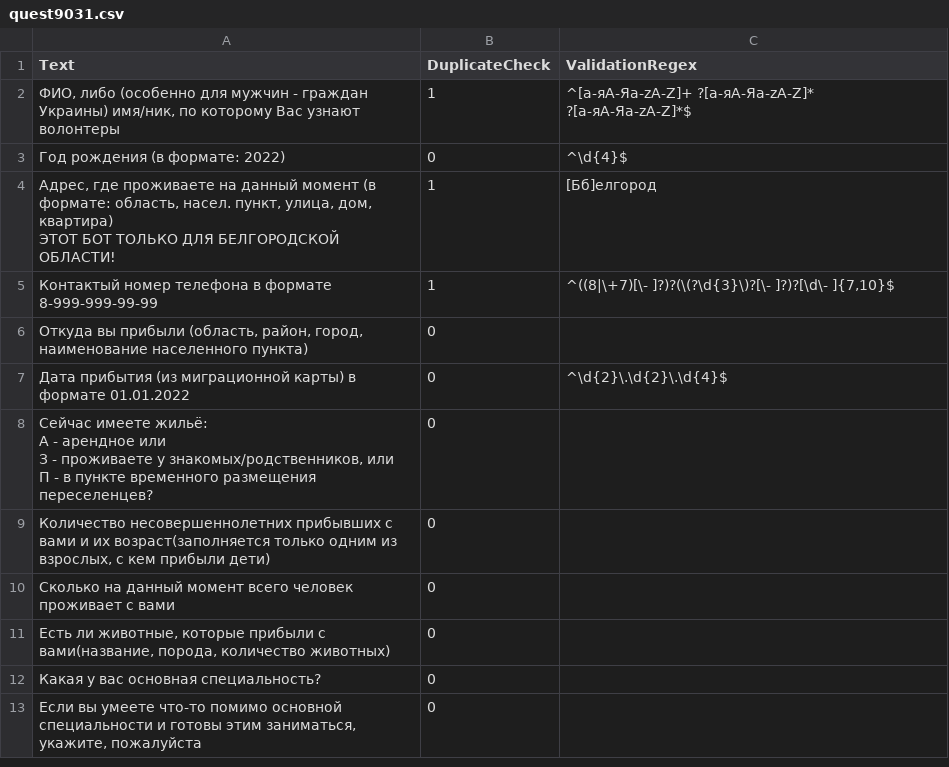
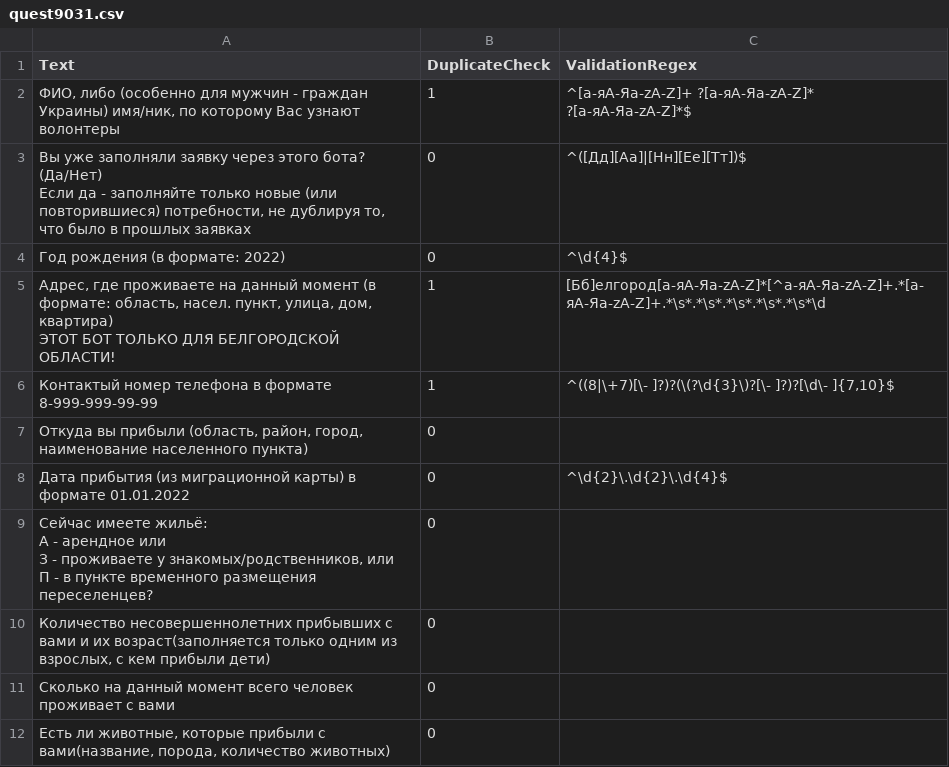
Before and after one commit to againDDM/ansible-dotnet, a CSV file: roles/deploy-questionnaire-bot/files/quest9031.csv, drawn as a sheet; only a part is shown; the shorter side is filled out with more unchanged rows.

```diff
--- a/roles/deploy-questionnaire-bot/files/quest9031.csv
+++ b/roles/deploy-questionnaire-bot/files/quest9031.csv
@@ -2,5 +2,7 @@
 "ФИО, либо (особенно для мужчин - граждан Украины) имя/ник, по которому Вас узнают волонтеры",1,"^[а-яА-Яa-zA-Z]+ ?[а-яА-Яa-zA-Z]* ?[а-яА-Яa-zA-Z]*$"
+"Вы уже заполняли заявку через этого бота? (Да/Нет)
+Если да - заполняйте только новые (или повторившиеся) потребности, не дублируя то, что было в прошлых заявках",0,"^([Дд][Аа]|[Нн][Ее][Тт])$"
 "Год рождения (в формате: 2022)",0,"^\d{4}$"
-"Адрес, где проживаете на данный момент (в формате: область, насел. пункт, улица, дом, квартира)
-ЭТОТ БОТ ТОЛЬКО ДЛЯ БЕЛГОРОДСКОЙ ОБЛАСТИ!",1,"[Бб]елгород"
+"Адрес, где проживаете на данный момент (в формате: область, насел. пункт, улица, дом, квартира)
+ЭТОТ БОТ ТОЛЬКО ДЛЯ БЕЛГОРОДСКОЙ ОБЛАСТИ!",1,"[Бб]елгород[а-яА-Яa-zA-Z]*[^а-яА-Яa-zA-Z]+.*[а-яА-Яa-zA-Z]+.*\s*.*\s*.*\s*.*\s*.*\s*\d"
 "Контактый номер телефона в формате 8-999-999-99-99",1,"^((8|\+7)[\- ]?)?(\(?\d{3}\)?[\- ]?)?[\d\- ]{7,10}$"
```
Also changed, not shown: 14 other files.
